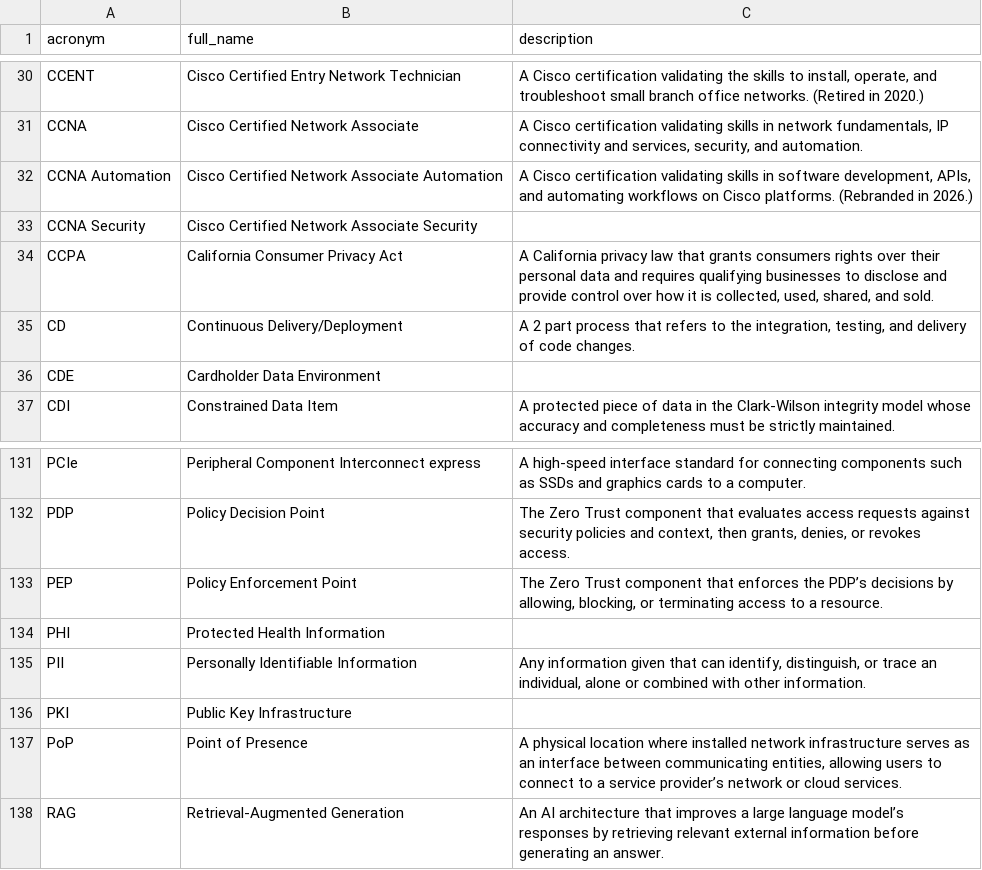
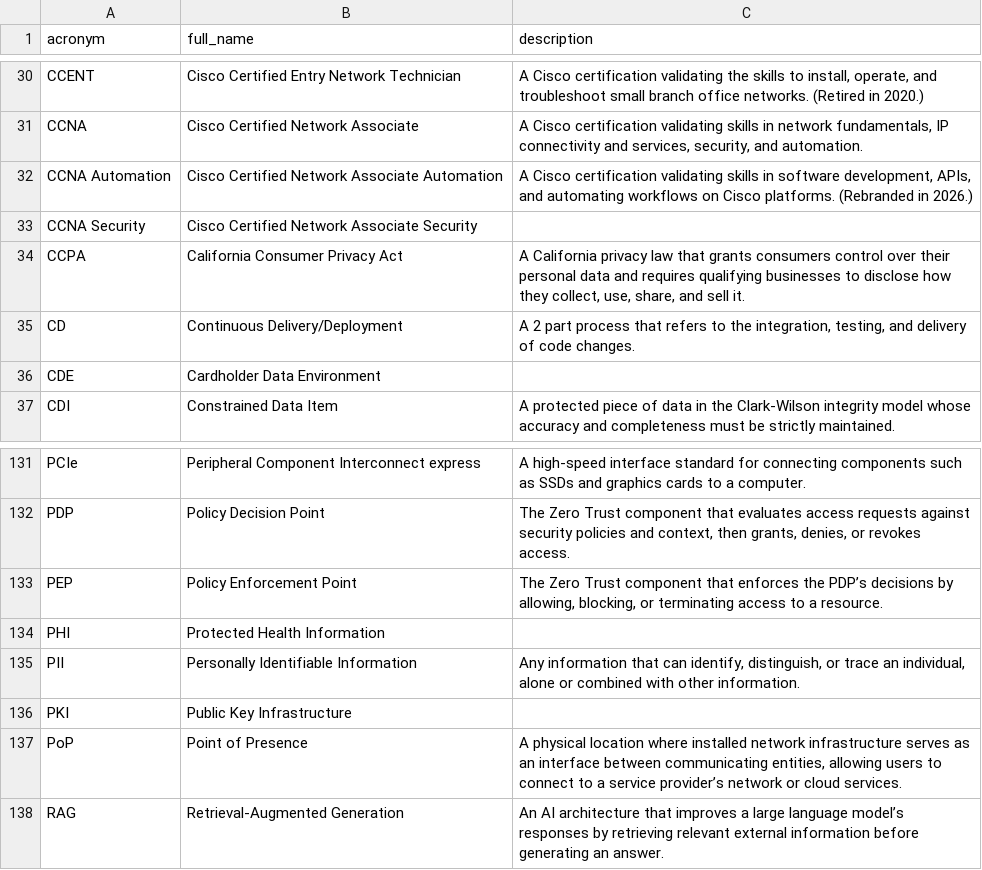
Before and after one commit to NoelStanfordOveson/acronym-flashcards, a CSV file: data/master.csv, drawn as a sheet; only a part is shown, gaps mark what is left out.

```diff
--- a/data/master.csv
+++ b/data/master.csv
@@ -33,3 +33,3 @@ CCNA Automation,Cisco Certified Network Associate Automation,"A Cisco certificat
 CCNA Security,Cisco Certified Network Associate Security,
-CCPA,California Consumer Privacy Act,"A California privacy law that grants consumers rights over their personal data and requires qualifying businesses to disclose and provide control over how it is collected, used, shared, and sold."
+CCPA,California Consumer Privacy Act,"A California privacy law that grants consumers control over their personal data and requires qualifying businesses to disclose how they collect, use, share, and sell it."
 CD,Continuous Delivery/Deployment,"A 2 part process that refers to the integration, testing, and delivery of code changes."
@@ -134,3 +134,3 @@ PEP,Policy Enforcement Point,"The Zero Trust component that enforces the PDP’s
 PHI,Protected Health Information,
-PII,Personally Identifiable Information,"Any information given that can identify, distinguish, or trace an individual, alone or combined with other information."
+PII,Personally Identifiable Information,"Any information that can identify, distinguish, or trace an individual, alone or combined with other information."
 PKI,Public Key Infrastructure,
```
Also changed, not shown: data/cybersec.csv, data/engineer.csv, 2 other files.
